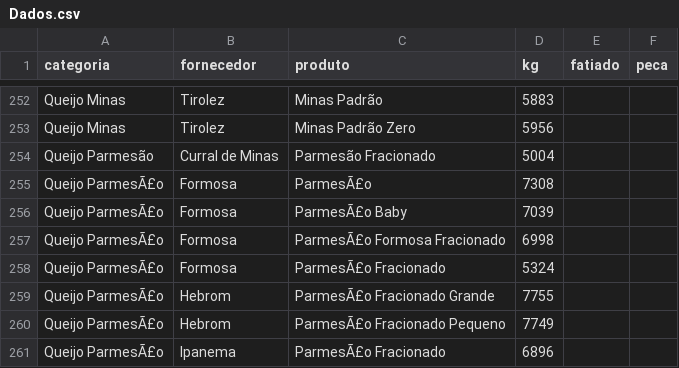
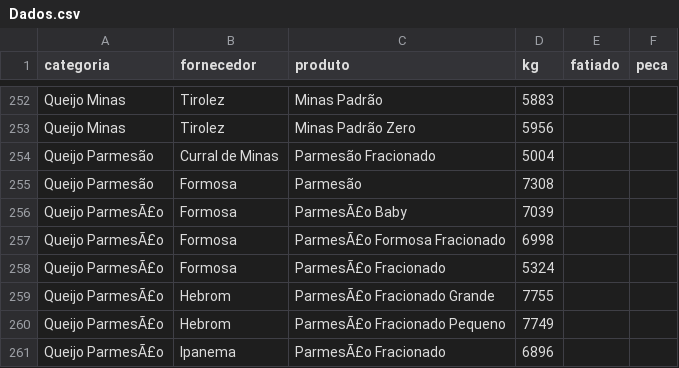
Before and after one commit to Pinps25/KG, a CSV file: Dados.csv, drawn as a sheet; only a part is shown, gaps mark what is left out.

Commit message:
Edita Parmesão (Formosa)

```diff
--- a/Dados.csv
+++ b/Dados.csv
@@ -254,3 +254,3 @@ Queijo Minas,Tirolez,Minas Padrão Zero,5956,,
 Queijo Parmesão,Curral de Minas,Parmesão Fracionado,5004,,
-Queijo ParmesÃ£o,Formosa,ParmesÃ£o,7308,,
+Queijo Parmesão,Formosa,Parmesão,7308,,
 Queijo ParmesÃ£o,Formosa,ParmesÃ£o Baby,7039,,
```
